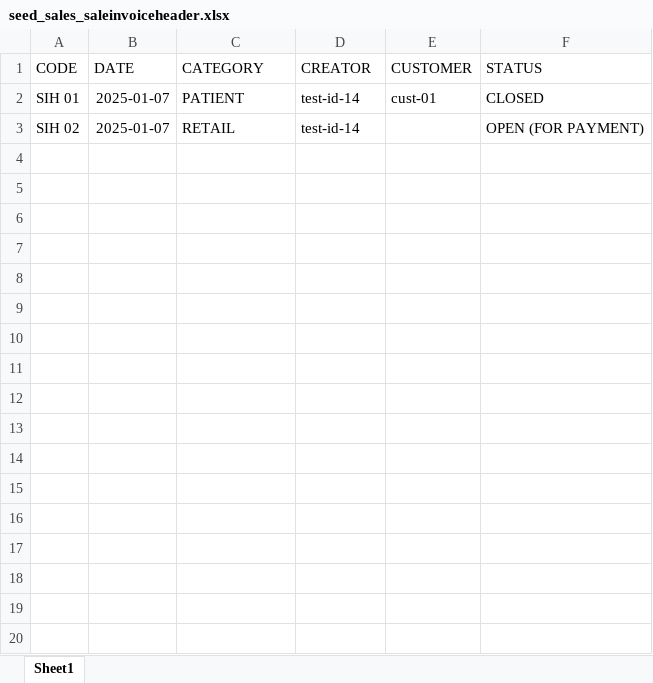
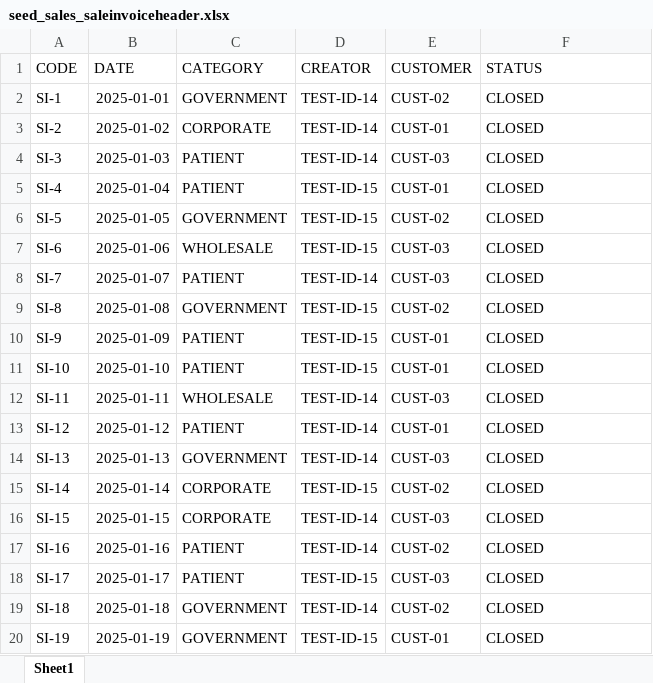
Before and after one commit to jmgcheng/p_sys01_repo01, an Excel workbook: core/seed_sales_saleinvoiceheader.xlsx, sheet Sheet1, drawn as a sheet; only a part is shown; values as stored, in another font and other column widths than the file's, no borders; removed rows and columns are numbered as before the commit, all else as after; the diff covers the shown part only; the diff names each change by its address in the sheet, - before the commit and + after, or states it on an @@ line.

```diff
--- a/core/seed_sales_saleinvoiceheader.xlsx (sheet Sheet1)
+++ b/core/seed_sales_saleinvoiceheader.xlsx (sheet Sheet1)
+row 2: SI-1 | 2025-01-01 | GOVERNMENT | TEST-ID-14 | CUST-02 | CLOSED
+row 3: SI-2 | 2025-01-02 | CORPORATE | TEST-ID-14 | CUST-01 | CLOSED
+row 4: SI-3 | 2025-01-03 | PATIENT | TEST-ID-14 | CUST-03 | CLOSED
+row 5: SI-4 | 2025-01-04 | PATIENT | TEST-ID-15 | CUST-01 | CLOSED
+row 6: SI-5 | 2025-01-05 | GOVERNMENT | TEST-ID-15 | CUST-02 | CLOSED
+row 7: SI-6 | 2025-01-06 | WHOLESALE | TEST-ID-15 | CUST-03 | CLOSED
-A8 (CODE): SIH 01
+A8 (CODE): SI-7
-D8 (CREATOR): test-id-14
+D8 (CREATOR): TEST-ID-14
-E8 (CUSTOMER): cust-01
+E8 (CUSTOMER): CUST-03
-row 3: SIH 02 | 2025-01-07 | RETAIL | test-id-14 |  | OPEN (FOR PAYMENT)
+row 9: SI-8 | 2025-01-08 | GOVERNMENT | TEST-ID-15 | CUST-02 | CLOSED
+row 10: SI-9 | 2025-01-09 | PATIENT | TEST-ID-15 | CUST-01 | CLOSED
+row 11: SI-10 | 2025-01-10 | PATIENT | TEST-ID-15 | CUST-01 | CLOSED
+row 12: SI-11 | 2025-01-11 | WHOLESALE | TEST-ID-14 | CUST-03 | CLOSED
+row 13: SI-12 | 2025-01-12 | PATIENT | TEST-ID-14 | CUST-01 | CLOSED
+row 14: SI-13 | 2025-01-13 | GOVERNMENT | TEST-ID-14 | CUST-03 | CLOSED
+row 15: SI-14 | 2025-01-14 | CORPORATE | TEST-ID-15 | CUST-02 | CLOSED
+row 16: SI-15 | 2025-01-15 | CORPORATE | TEST-ID-14 | CUST-03 | CLOSED
+row 17: SI-16 | 2025-01-16 | PATIENT | TEST-ID-14 | CUST-02 | CLOSED
+row 18: SI-17 | 2025-01-17 | PATIENT | TEST-ID-15 | CUST-03 | CLOSED
+row 19: SI-18 | 2025-01-18 | GOVERNMENT | TEST-ID-14 | CUST-02 | CLOSED
+row 20: SI-19 | 2025-01-19 | GOVERNMENT | TEST-ID-15 | CUST-01 | CLOSED
```
Also changed, not shown: 13 added rows elsewhere in this sheet, core/seed_purchases_purchasereceiveheader.xlsx, core/seed_purchases_purchaserequestheader.xlsx, 8 other files.
